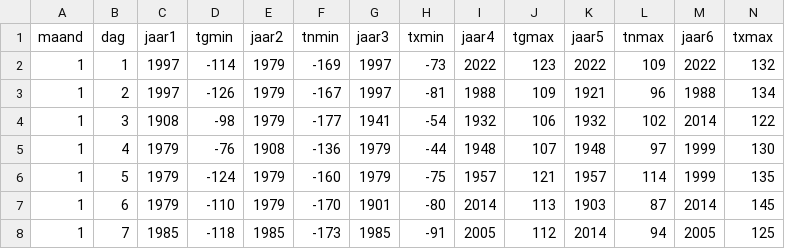
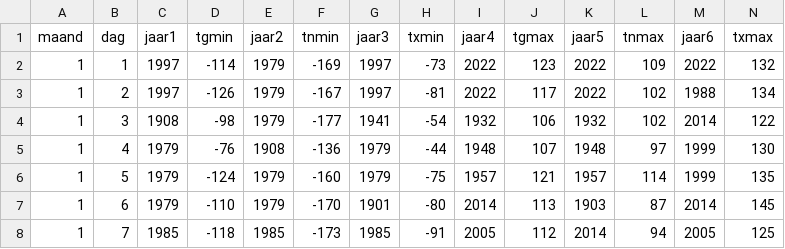
Before and after one commit to Datagraver/KNMI-data-man, a CSV file: KNMI_huidige_extremen.csv, drawn as a sheet; only a part is shown.

```diff
--- a/KNMI_huidige_extremen.csv
+++ b/KNMI_huidige_extremen.csv
@@ -2,3 +2,3 @@ maand,dag,jaar1,tgmin,jaar2,tnmin,jaar3,txmin,jaar4,tgmax,jaar5,tnmax,jaar6,txma
 1,1,1997,-114,1979,-169,1997,-73,2022,123,2022,109,2022,132
-1,2,1997,-126,1979,-167,1997,-81,1988,109,1921,96,1988,134
+1,2,1997,-126,1979,-167,1997,-81,2022,117,2022,102,1988,134
 1,3,1908,-98,1979,-177,1941,-54,1932,106,1932,102,2014,122
```
Also changed, not shown: KNMI_records_som_jaar.csv.
